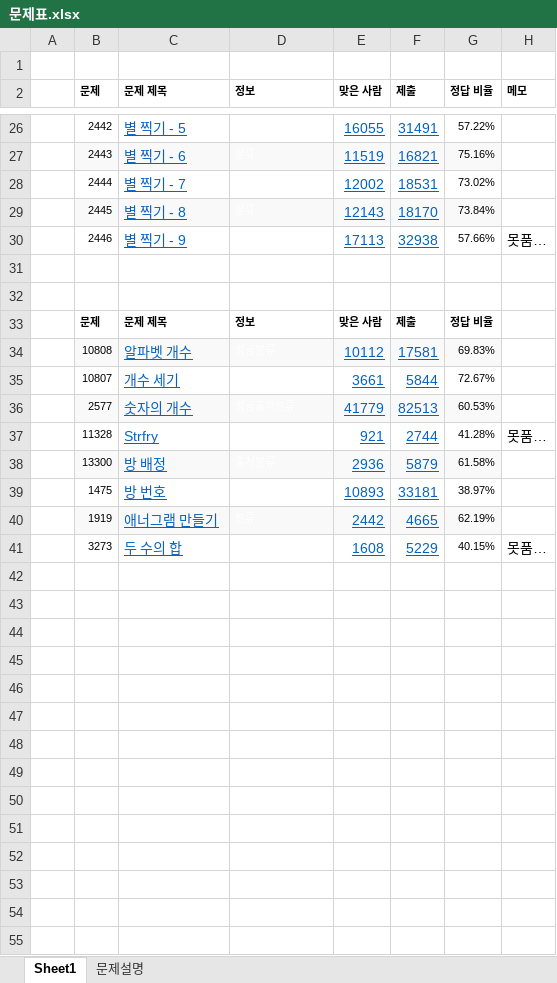
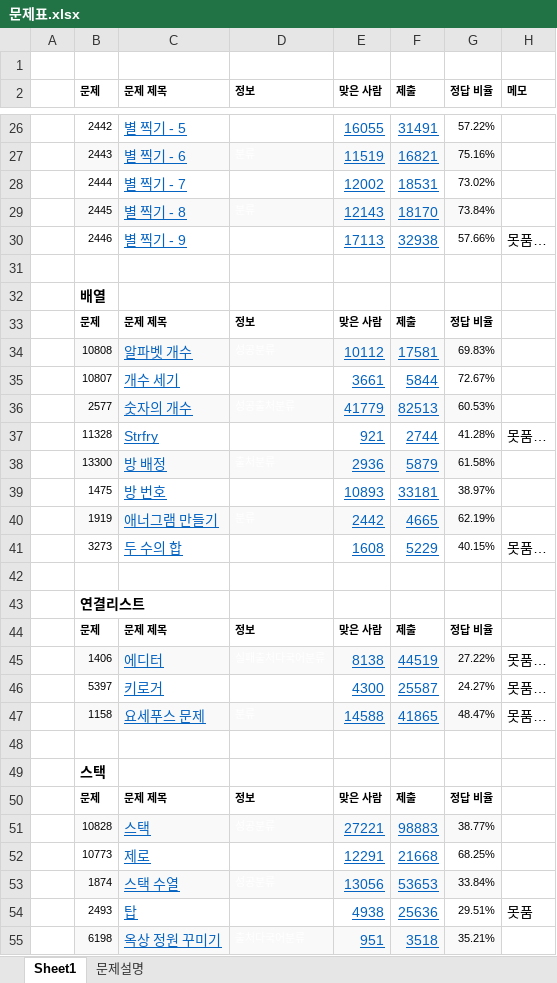
Before and after one commit to developer-wonjin/Study, an Excel workbook: Alogrithm/바킹독/문제표.xlsx, sheet Sheet1, drawn as a sheet; only a part is shown, gaps mark what is left out; values as stored, in another font and other column widths than the file's, no borders; the diff names each change by its address in the sheet, - before the commit and + after, or states it on an @@ line.

```diff
--- a/Alogrithm/바킹독/문제표.xlsx (sheet Sheet1)
+++ b/Alogrithm/바킹독/문제표.xlsx (sheet Sheet1)
-B32 (문제): (empty)
+B32 (문제): 배열
+row 42: (empty)
+row 43:  | 연결리스트
+row 44:  | 문제 | 문제 제목 | 정보 | 맞은 사람 | 제출 | 정답 비율
+row 45:  | 1406 | 에디터 | 실패출처다국어분류 | 8138 | 44519 | 27.22% | 못품…
+row 46:  | 5397 | 키로거 | 출처다국어분류 | 4300 | 25587 | 24.27% | 못품…
+row 47:  | 1158 | 요세푸스 문제 | 분류 | 14588 | 41865 | 48.47% | 못품…
+row 48: (empty)
+row 49:  | 스택
+row 50:  | 문제 | 문제 제목 | 정보 | 맞은 사람 | 제출 | 정답 비율
+row 51:  | 10828 | 스택 | 성공분류 | 27221 | 98883 | 38.77%
+row 52:  | 10773 | 제로 | 성공출처다국어분류 | 12291 | 21668 | 68.25%
+row 53:  | 1874 | 스택 수열 | 성공분류 | 13056 | 53653 | 33.84%
+row 54:  | 2493 | 탑 | 출처분류 | 4938 | 25636 | 29.51% | 못품
+row 55:  | 6198 | 옥상 정원 꾸미기 | 출처다국어분류 | 951 | 3518 | 35.21%
```
Also changed, not shown: sheet 문제설명, 3 other files.
